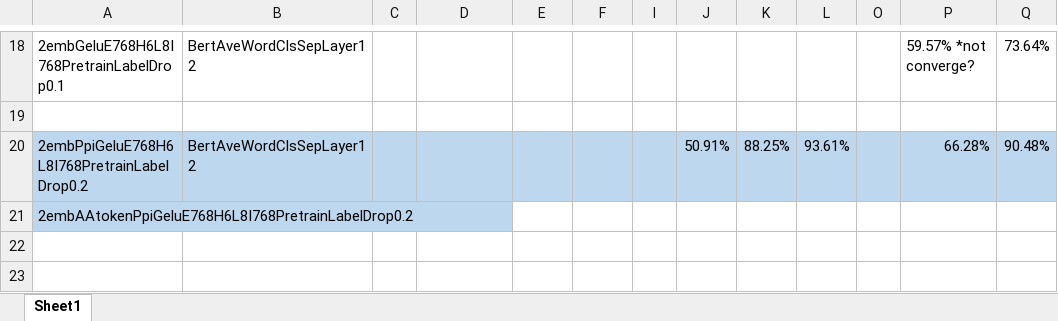
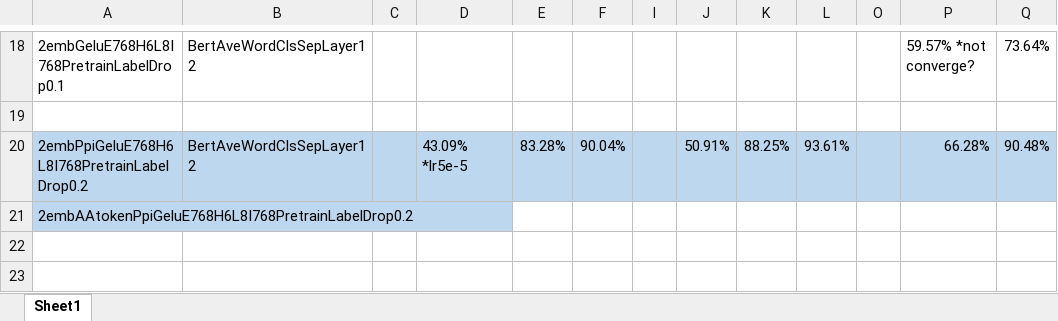
Before and after one commit to datduong/GOAnnotationTransformer, an Excel workbook: SeeAttention/PrelimResult.xlsx, sheet Sheet1, drawn as a sheet; only a part is shown, gaps mark what is left out; values as stored, in another font and other column widths than the file's, no borders; the diff names each change by its address in the sheet, - before the commit and + after, or states it on an @@ line.

```diff
--- a/SeeAttention/PrelimResult.xlsx (sheet Sheet1)
+++ b/SeeAttention/PrelimResult.xlsx (sheet Sheet1)
-D20: (empty)
+D20: 43.09% *lr5e-5
-E20: (empty)
+E20: 83.28%
-F20: (empty)
+F20: 90.04%
```
Also changed, not shown: 2 other files.
